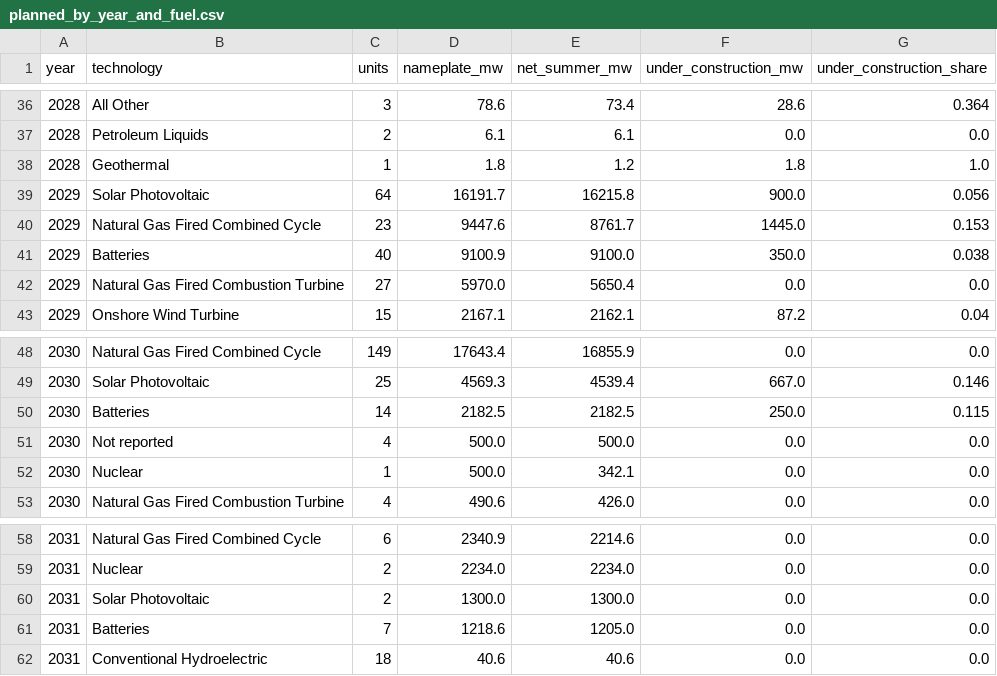
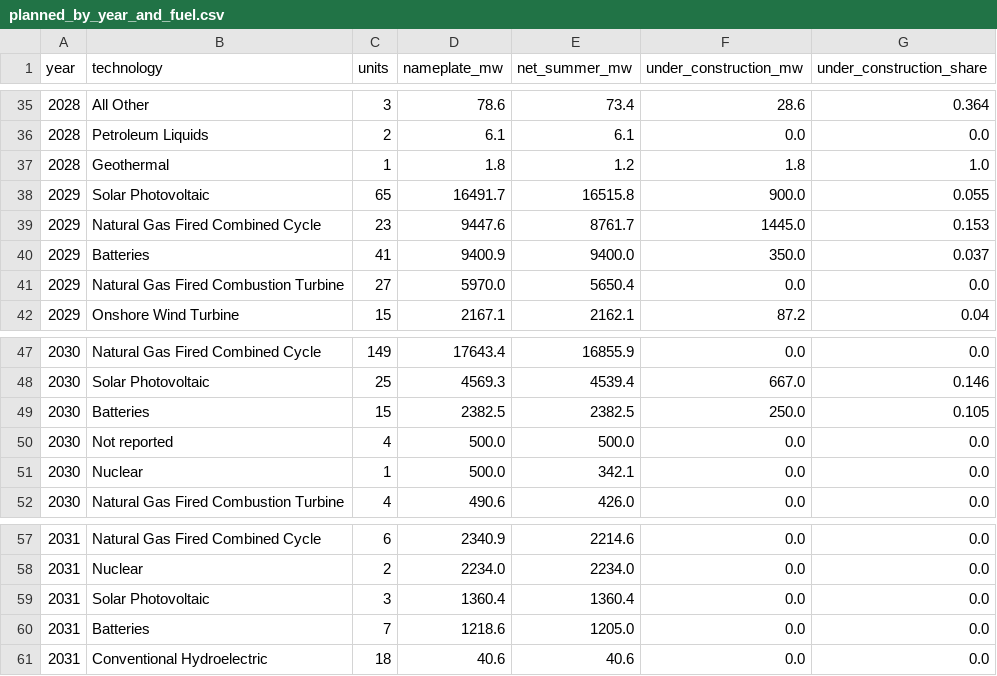
Before and after one commit to Philbertcychan/ai-economics, a CSV file: data/processed/eia860m/summaries/planned_by_year_and_fuel.csv, drawn as a sheet; only a part is shown, gaps mark what is left out; the diff covers the shown part only.

```diff
--- a/data/processed/eia860m/summaries/planned_by_year_and_fuel.csv
+++ b/data/processed/eia860m/summaries/planned_by_year_and_fuel.csv
@@ -38,5 +37,5 @@ year,technology,units,nameplate_mw,net_summer_mw,under_construction_mw,under_con
 2028,Geothermal,1,1.8,1.2,1.8,1.0
-2029,Solar Photovoltaic,64,16191.7,16215.8,900.0,0.056
+2029,Solar Photovoltaic,65,16491.7,16515.8,900.0,0.055
 2029,Natural Gas Fired Combined Cycle,23,9447.6,8761.7,1445.0,0.153
-2029,Batteries,40,9100.9,9100.0,350.0,0.038
+2029,Batteries,41,9400.9,9400.0,350.0,0.037
 2029,Natural Gas Fired Combustion Turbine,27,5970.0,5650.4,0.0,0.0
@@ -49,3 +48,3 @@ year,technology,units,nameplate_mw,net_summer_mw,under_construction_mw,under_con
 2030,Solar Photovoltaic,25,4569.3,4539.4,667.0,0.146
-2030,Batteries,14,2182.5,2182.5,250.0,0.115
+2030,Batteries,15,2382.5,2382.5,250.0,0.105
 2030,Not reported,4,500.0,500.0,0.0,0.0
@@ -59,3 +58,3 @@ year,technology,units,nameplate_mw,net_summer_mw,under_construction_mw,under_con
 2031,Nuclear,2,2234.0,2234.0,0.0,0.0
-2031,Solar Photovoltaic,2,1300.0,1300.0,0.0,0.0
+2031,Solar Photovoltaic,3,1360.4,1360.4,0.0,0.0
 2031,Batteries,7,1218.6,1205.0,0.0,0.0
```
Also changed, not shown: 11 added rows, 12 removed rows and 12 edited cells elsewhere in this file, data/processed/eia860m/canceled_or_postponed.csv, data/processed/eia860m/retired.csv, 17 other files.
